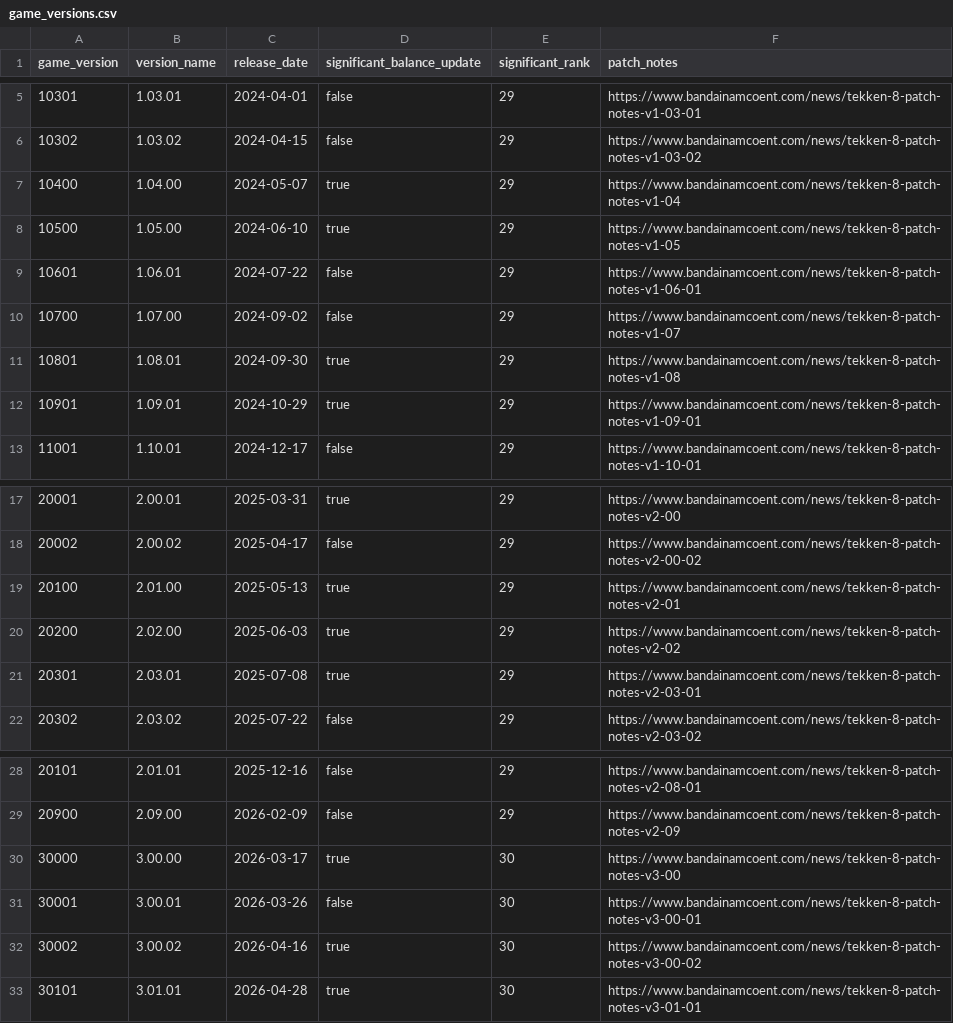
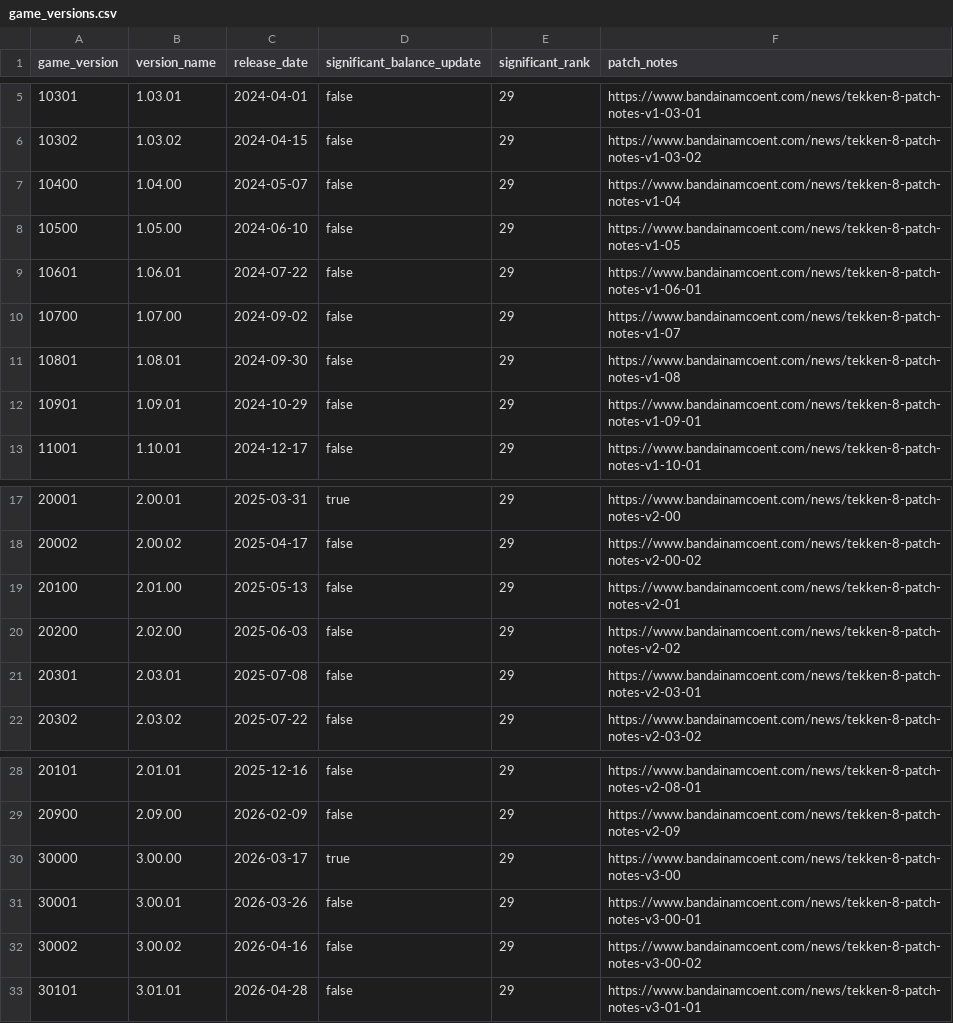
Before and after one commit to mcpar-land/tekken-matchups, a CSV file: game_versions.csv, drawn as a sheet; only a part is shown, gaps mark what is left out; the diff names each change by its address in the sheet, - before the commit and + after, or states it on an @@ line.

```diff
--- a/game_versions.csv
+++ b/game_versions.csv
-D7:D8 (significant_balance_update): true
+D7:D8 (significant_balance_update): false
-D11:D12 (significant_balance_update): true
+D11:D12 (significant_balance_update): false
-D19:D21 (significant_balance_update): true
+D19:D21 (significant_balance_update): false
-E30:E33 (significant_rank): 30
+E30:E33 (significant_rank): 29
-D32:D33 (significant_balance_update): true
+D32:D33 (significant_balance_update): false
```
Also changed, not shown: 6 other files.
